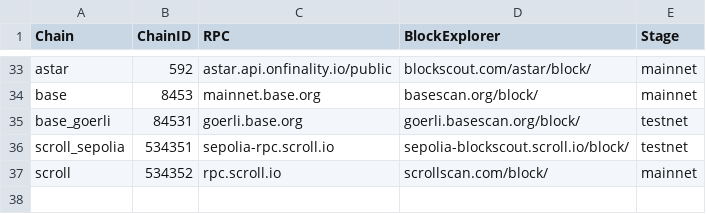
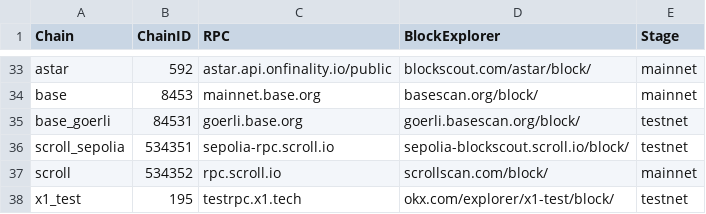
Before and after one commit to DimensionDev/SmartContractProjectConfig, a CSV file: Chains.csv, drawn as a sheet; only a part is shown, gaps mark what is left out; the diff names each change by its address in the sheet, - before the commit and + after, or states it on an @@ line.

Commit message:
support x1 test network

```diff
--- a/Chains.csv
+++ b/Chains.csv
+row 38: x1_test | 195 | testrpc.x1.tech | okx.com/explorer/x1-test/block/ | testnet
```
Also changed, not shown: 1 other file.
